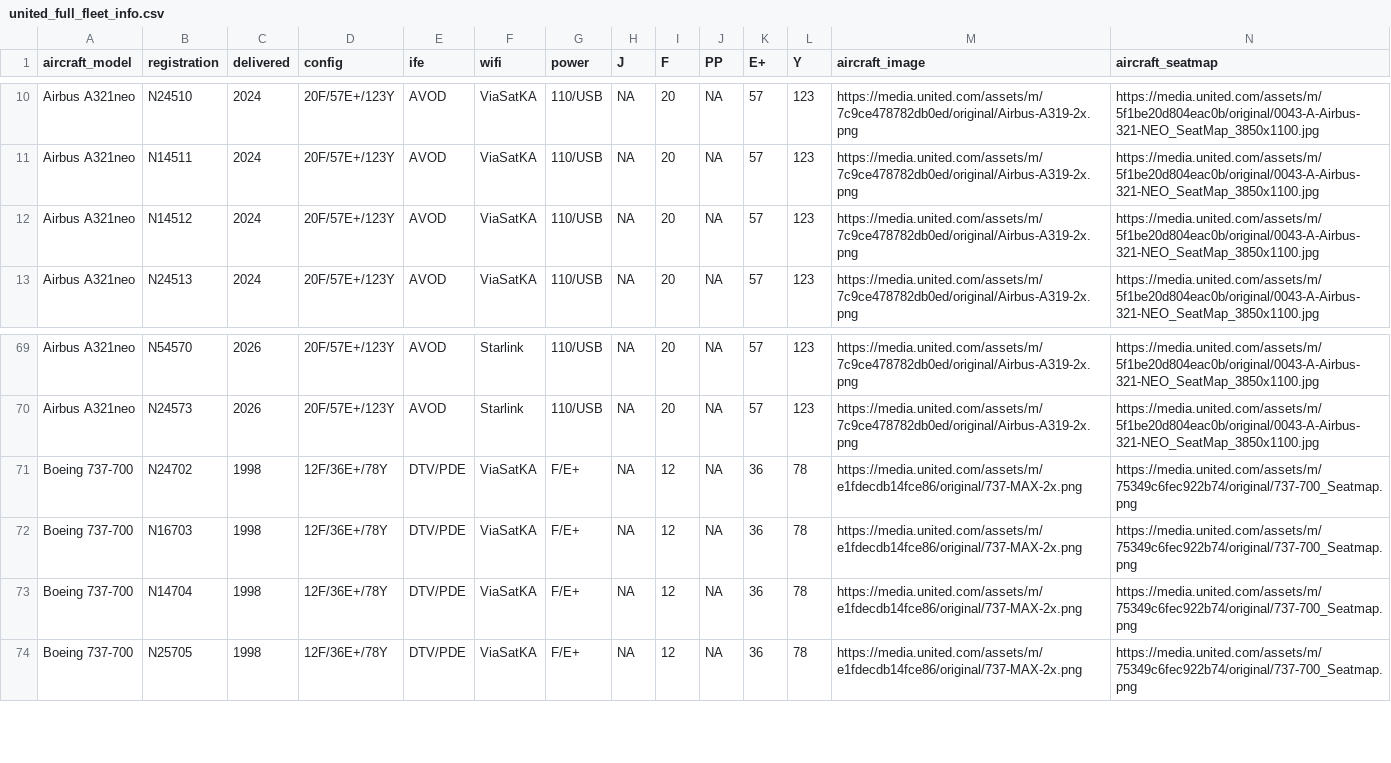
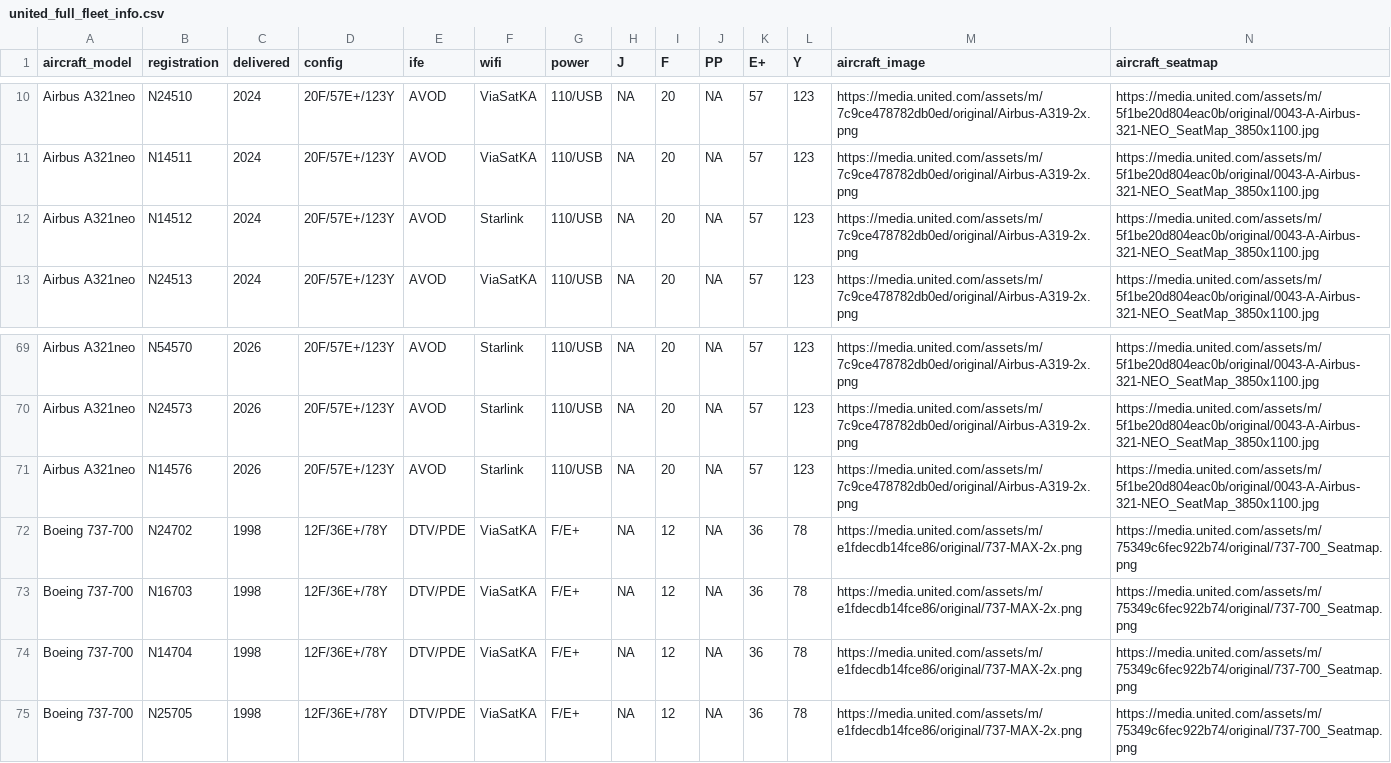
Before and after one commit to mstavro/fleetR, a CSV file: data/united_full_fleet_info.csv, drawn as a sheet; only a part is shown, gaps mark what is left out.

```diff
--- a/data/united_full_fleet_info.csv
+++ b/data/united_full_fleet_info.csv
@@ -11,3 +11,3 @@ Airbus A321neo,N24510,2024,20F/57E+/123Y,AVOD,ViaSatKA,110/USB,NA,20,NA,57,123,h
 Airbus A321neo,N14511,2024,20F/57E+/123Y,AVOD,ViaSatKA,110/USB,NA,20,NA,57,123,https://media.united.com/assets/m/7c9ce478782db0ed/original/Airbus-A319-2x.png,https://media.united.com/assets/m/5f1be20d804eac0b/original/0043-A-Airbus-321-NEO_SeatMap_3850x1100.jpg
-Airbus A321neo,N14512,2024,20F/57E+/123Y,AVOD,ViaSatKA,110/USB,NA,20,NA,57,123,https://media.united.com/assets/m/7c9ce478782db0ed/original/Airbus-A319-2x.png,https://media.united.com/assets/m/5f1be20d804eac0b/original/0043-A-Airbus-321-NEO_SeatMap_3850x1100.jpg
+Airbus A321neo,N14512,2024,20F/57E+/123Y,AVOD,Starlink,110/USB,NA,20,NA,57,123,https://media.united.com/assets/m/7c9ce478782db0ed/original/Airbus-A319-2x.png,https://media.united.com/assets/m/5f1be20d804eac0b/original/0043-A-Airbus-321-NEO_SeatMap_3850x1100.jpg
 Airbus A321neo,N24513,2024,20F/57E+/123Y,AVOD,ViaSatKA,110/USB,NA,20,NA,57,123,https://media.united.com/assets/m/7c9ce478782db0ed/original/Airbus-A319-2x.png,https://media.united.com/assets/m/5f1be20d804eac0b/original/0043-A-Airbus-321-NEO_SeatMap_3850x1100.jpg
@@ -70,2 +70,3 @@ Airbus A321neo,N54570,2026,20F/57E+/123Y,AVOD,Starlink,110/USB,NA,20,NA,57,123,h
 Airbus A321neo,N24573,2026,20F/57E+/123Y,AVOD,Starlink,110/USB,NA,20,NA,57,123,https://media.united.com/assets/m/7c9ce478782db0ed/original/Airbus-A319-2x.png,https://media.united.com/assets/m/5f1be20d804eac0b/original/0043-A-Airbus-321-NEO_SeatMap_3850x1100.jpg
+Airbus A321neo,N14576,2026,20F/57E+/123Y,AVOD,Starlink,110/USB,NA,20,NA,57,123,https://media.united.com/assets/m/7c9ce478782db0ed/original/Airbus-A319-2x.png,https://media.united.com/assets/m/5f1be20d804eac0b/original/0043-A-Airbus-321-NEO_SeatMap_3850x1100.jpg
 Boeing 737-700,N24702 ,1998,12F/36E+/78Y,DTV/PDE,ViaSatKA,F/E+,NA,12,NA,36,78,https://media.united.com/assets/m/e1fdecdb14fce86/original/737-MAX-2x.png,https://media.united.com/assets/m/75349c6fec922b74/original/737-700_Seatmap.png
```
Also changed, not shown: data/compatible_registrations.csv.
